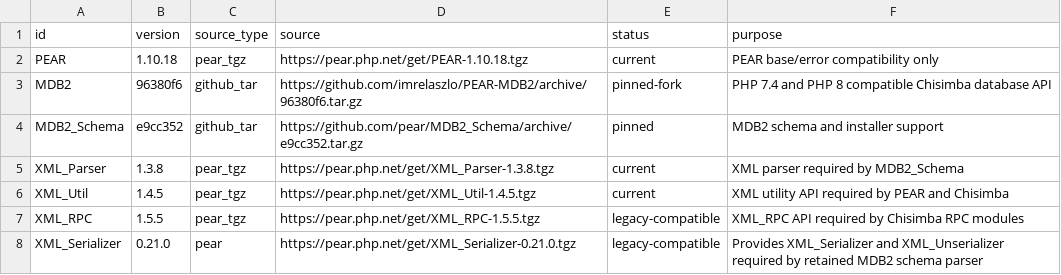
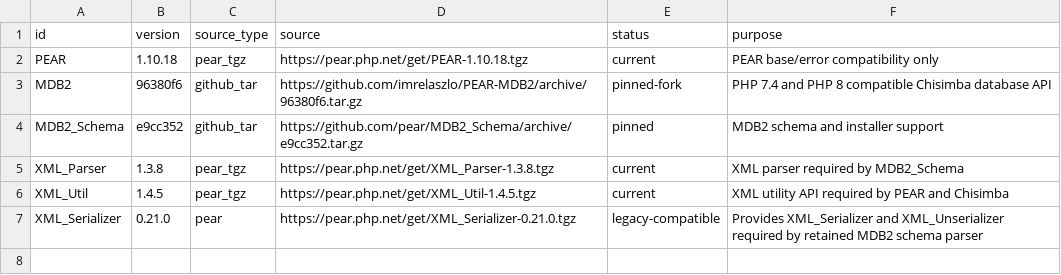
Before and after one commit to chisimba-revival/dev-environment, a TSV file: dependencies/pear-packages.tsv, drawn as a sheet.

```diff
--- a/dependencies/pear-packages.tsv
+++ b/dependencies/pear-packages.tsv
@@ -6,3 +6,2 @@ XML_Parser|1.3.8|pear_tgz|https://pear.php.net/get/XML_Parser-1.3.8.tgz|current|
 XML_Util|1.4.5|pear_tgz|https://pear.php.net/get/XML_Util-1.4.5.tgz|current|XML utility API required by PEAR and Chisimba
-XML_RPC|1.5.5|pear_tgz|https://pear.php.net/get/XML_RPC-1.5.5.tgz|legacy-compatible|XML_RPC API required by Chisimba RPC modules
 XML_Serializer|0.21.0|pear|https://pear.php.net/get/XML_Serializer-0.21.0.tgz|legacy-compatible|Provides XML_Serializer and XML_Unserializer required by retained MDB2 schema parser
```
Also changed, not shown: 7 other files.
